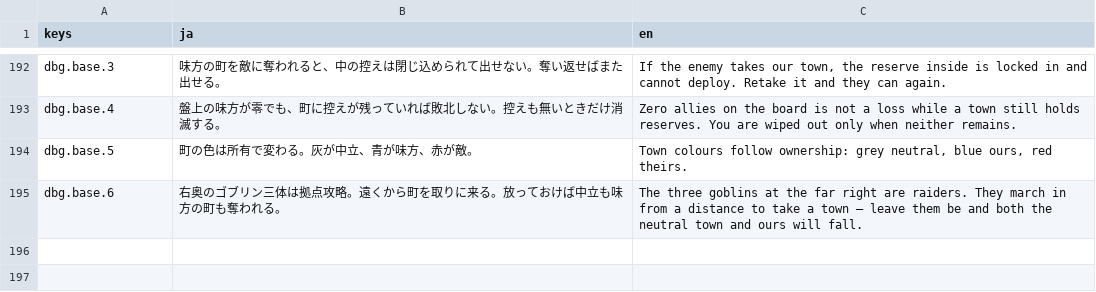
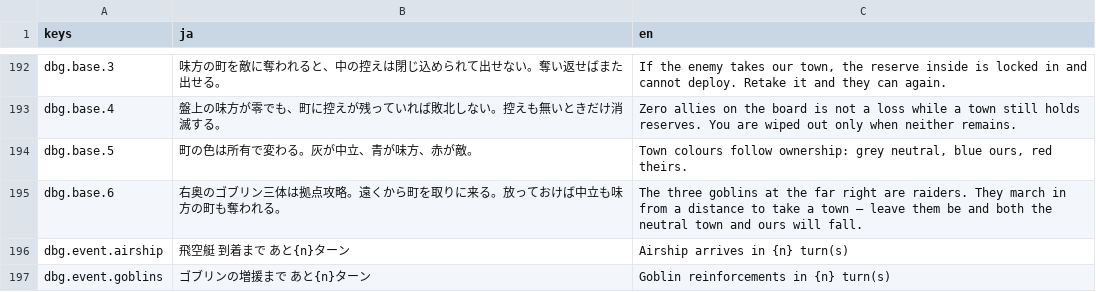
Before and after one commit to sway11466/senaris, a CSV file: data/i18n/dialogue.csv, drawn as a sheet; only a part is shown, gaps mark what is left out; the diff names each change by its address in the sheet, - before the commit and + after, or states it on an @@ line.

```diff
--- a/data/i18n/dialogue.csv
+++ b/data/i18n/dialogue.csv
+row 196: dbg.event.airship | 飛空艇 到着まで あと{n}ターン | Airship arrives in {n} turn(s)
+row 197: dbg.event.goblins | ゴブリンの増援まで あと{n}ターン | Goblin reinforcements in {n} turn(s)
```
Also changed, not shown: 14 other files.
